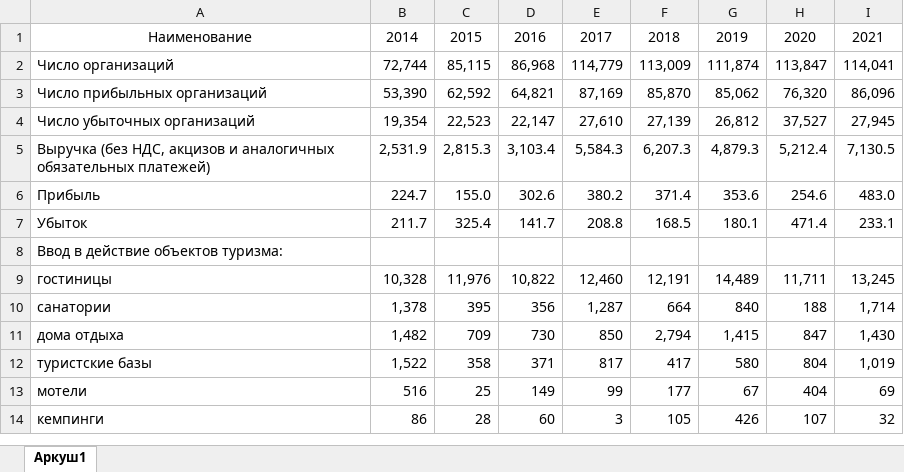
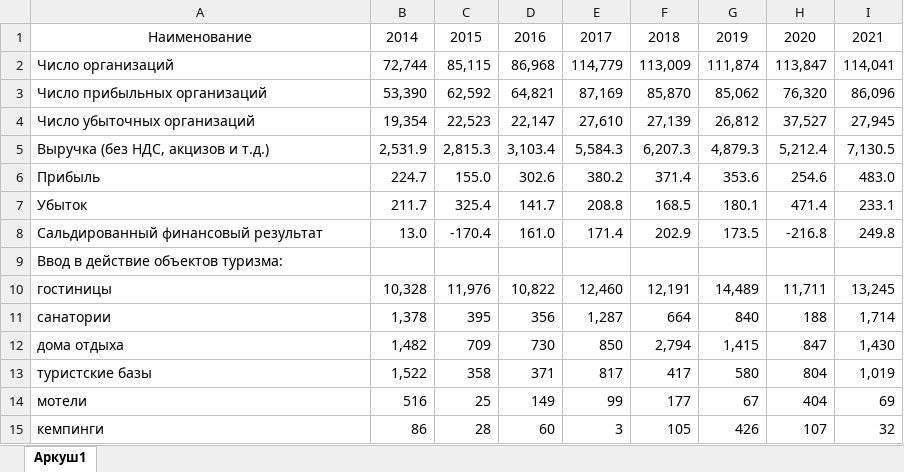
Before and after one commit to Jakepps/Coursework_2023, an Excel workbook: Данные/Туриндустрия.xlsx, sheet Аркуш1, drawn as a sheet; values as stored, in another font and other column widths than the file's, no borders; the diff names each change by its address in the sheet, - before the commit and + after, or states it on an @@ line.

```diff
--- a/Данные/Туриндустрия.xlsx (sheet Аркуш1)
+++ b/Данные/Туриндустрия.xlsx (sheet Аркуш1)
-A5: …акцизов и аналогичных обязательных платежей)
+A5: …акцизов и т.д.)
+row 8: Сальдированный финансовый результат | 13.0 | -170.4 | 161.0 | 171.4 | 202.9 | 173.5 | -216.8 | 249.8
```
Also changed, not shown: 1 other file.
